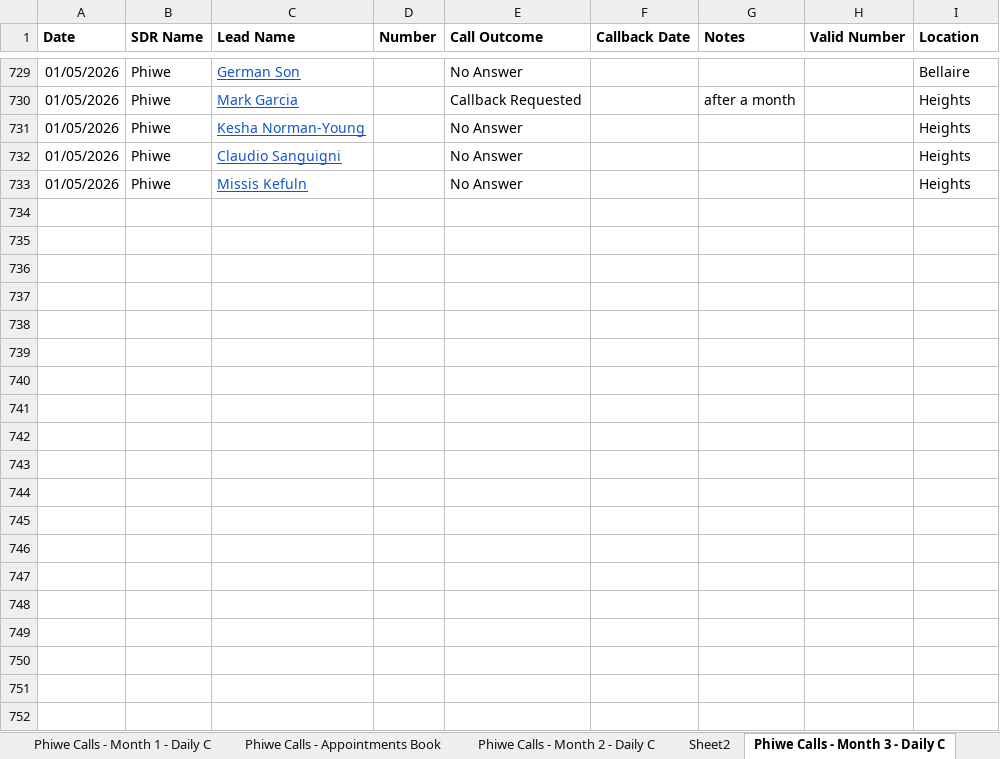
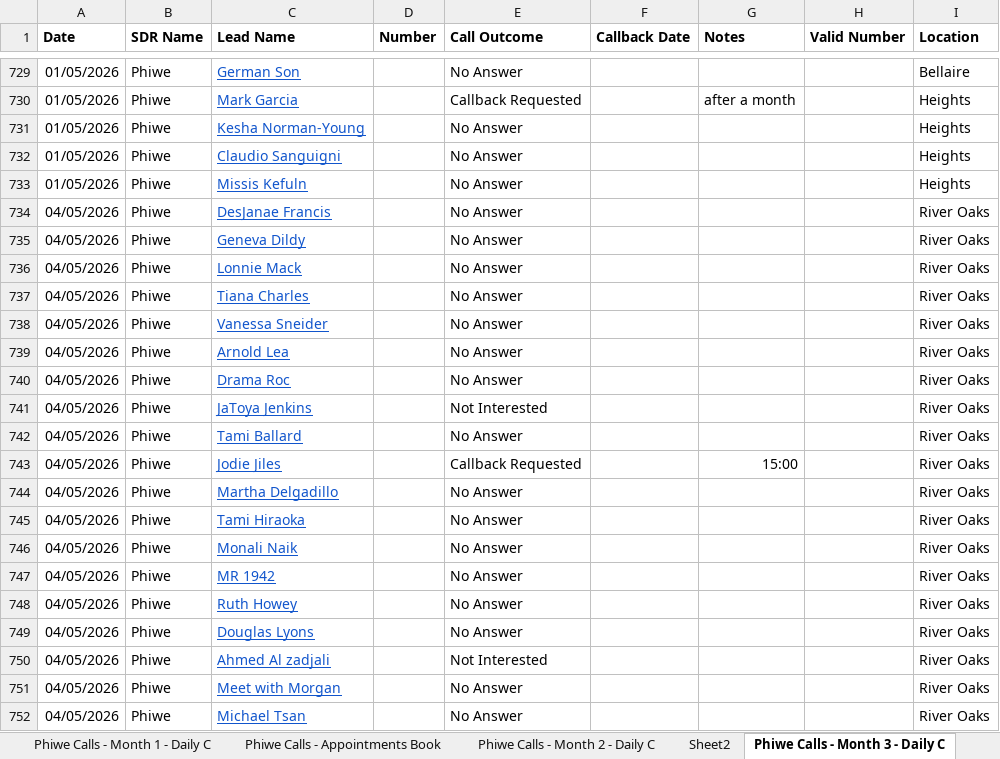
Before and after one commit to thamsanqakekana-tech/stretchlab-dashboard, an Excel workbook: data/stretchlab/validation/Stretch_Lab_Manual_Tracker.xlsx, sheet Phiwe Calls - Month 3 - Daily C, drawn as a sheet; only a part is shown, gaps mark what is left out; values as stored, in another font and other column widths than the file's, no borders; charts and pictures not drawn; the diff covers the shown part only; the diff names each change by its address in the sheet, - before the commit and + after, or states it on an @@ line.

```diff
--- a/data/stretchlab/validation/Stretch_Lab_Manual_Tracker.xlsx (sheet Phiwe Calls - Month 3 - Daily C)
+++ b/data/stretchlab/validation/Stretch_Lab_Manual_Tracker.xlsx (sheet Phiwe Calls - Month 3 - Daily C)
+row 734: 04/05/2026 | Phiwe | DesJanae Francis |  | No Answer |  |  |  | River Oaks
+row 735: 04/05/2026 | Phiwe | Geneva Dildy |  | No Answer |  |  |  | River Oaks
+row 736: 04/05/2026 | Phiwe | Lonnie Mack |  | No Answer |  |  |  | River Oaks
+row 737: 04/05/2026 | Phiwe | Tiana Charles |  | No Answer |  |  |  | River Oaks
+row 738: 04/05/2026 | Phiwe | Vanessa Sneider |  | No Answer |  |  |  | River Oaks
+row 739: 04/05/2026 | Phiwe | Arnold Lea |  | No Answer |  |  |  | River Oaks
+row 740: 04/05/2026 | Phiwe | Drama Roc |  | No Answer |  |  |  | River Oaks
+row 741: 04/05/2026 | Phiwe | JaToya Jenkins |  | Not Interested |  |  |  | River Oaks
+row 742: 04/05/2026 | Phiwe | Tami Ballard |  | No Answer |  |  |  | River Oaks
+row 743: 04/05/2026 | Phiwe | Jodie Jiles |  | Callback Requested |  | 15:00 |  | River Oaks
+row 744: 04/05/2026 | Phiwe | Martha Delgadillo |  | No Answer |  |  |  | River Oaks
+row 745: 04/05/2026 | Phiwe | Tami Hiraoka |  | No Answer |  |  |  | River Oaks
+row 746: 04/05/2026 | Phiwe | Monali Naik |  | No Answer |  |  |  | River Oaks
+row 747: 04/05/2026 | Phiwe | MR 1942 |  | No Answer |  |  |  | River Oaks
+row 748: 04/05/2026 | Phiwe | Ruth Howey |  | No Answer |  |  |  | River Oaks
+row 749: 04/05/2026 | Phiwe | Douglas Lyons |  | No Answer |  |  |  | River Oaks
+row 750: 04/05/2026 | Phiwe | Ahmed Al zadjali |  | Not Interested |  |  |  | River Oaks
+row 751: 04/05/2026 | Phiwe | Meet with Morgan |  | No Answer |  |  |  | River Oaks
+row 752: 04/05/2026 | Phiwe | Michael Tsan |  | No Answer |  |  |  | River Oaks
```
Also changed, not shown: 134 added rows elsewhere in this sheet, sheet Sheet3, 41 other files.
